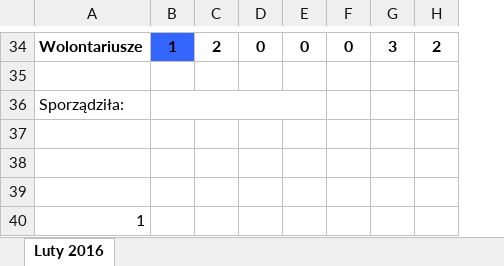
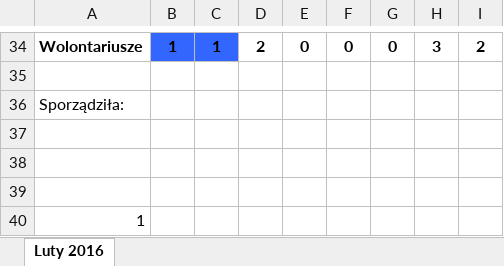
Before and after one commit to aI-lab-glider/nurse-scheduling-frontend, an Excel workbook: docs/example_schedule.xlsx, sheet Luty 2016, drawn as a sheet; only a part is shown, gaps mark what is left out; values as stored, in another font and other column widths than the file's, no borders; charts and pictures not drawn; removed rows and columns are numbered as before the commit, all else as after; the diff covers the shown part only; the diff names each change by its address in the sheet, - before the commit and + after, or states it on an @@ line.

```diff
--- a/docs/example_schedule.xlsx (sheet Luty 2016)
+++ b/docs/example_schedule.xlsx (sheet Luty 2016)
+column C, row 34: 1
-B36:E36 merged
```
Also changed, not shown: 1 added row, 1 removed row and 15 edited cells elsewhere in this sheet, 14 other files.
